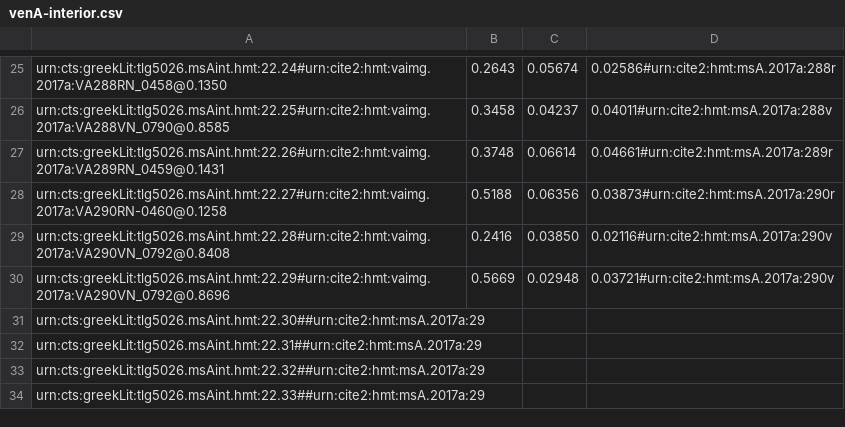
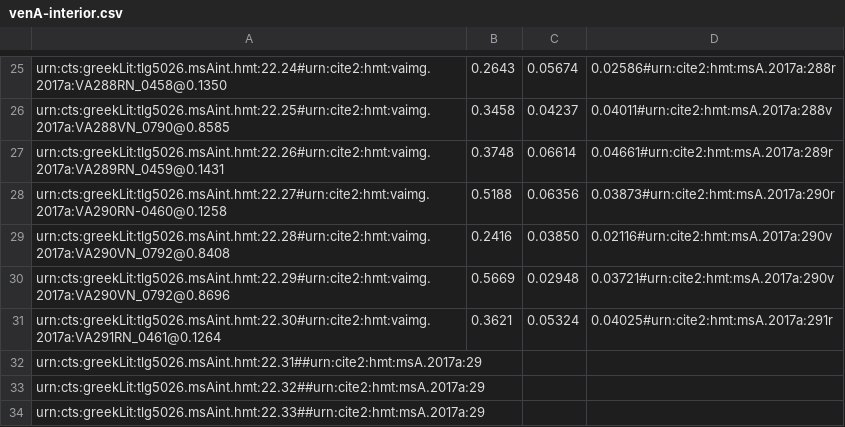
Before and after one commit to hmteditors/closed-hmt-22, a CSV file: dse-models/venA-interior.csv, drawn as a sheet; only a part is shown, gaps mark what is left out; removed rows and columns are numbered as before the commit, all else as after; the diff names each change by its address in the sheet, - before the commit and + after, or states it on an @@ line.

Commit message:
Update venA-interior.csv

```diff
--- a/dse-models/venA-interior.csv
+++ b/dse-models/venA-interior.csv
-row 31: urn:cts:greekLit:tlg5026.msAint.hmt:22.30##urn:cite2:hmt:msA.2017a:29
+row 31: urn:cts:greekLit:tlg5026.msAint.hmt:22.30#urn:cite2:hmt:vaimg.2017a:VA291RN_0461@0.1264 | 0.3621 | 0.05324 | 0.04025#urn:cite2:hmt:msA.2017a:291r
```
